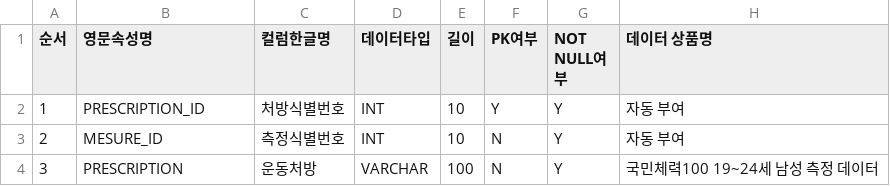
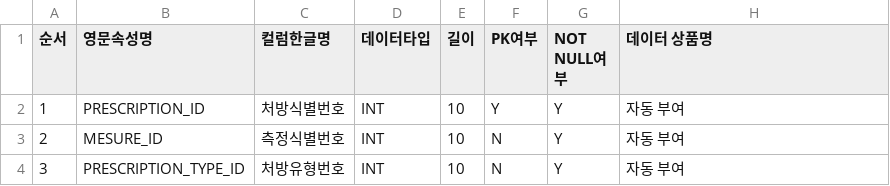
Before and after one commit to glacya/defense-dashboard, a CSV file: data/definitions/KS_NFA_PRESCRIPTION_DEFINITION.csv, drawn as a sheet.

Commit message:
운동처방 데이터 최적화, 로컬 작업용 PS 스크립트 업데이트
기존 운동처방 데이터는 운동처방 문자열을 반복 저장하고 있었습니다. 이를 별도의 테이블로 분리하여 기존 테이블의 용량을 1.86MB에서 0.80MB로 줄였습니다. 관련 파일과 컬럼정의서도 이에 맞게 수정되었습니다.

또한 로컬 작업용 PS 스크립트들을 추가했습니다. conda activate를 할 것을 전제로 작성되었던 파일이었지만, 이제는 자동으로 환경 설치 및 활성화를 도와주도록 변경했습니다.

```diff
--- a/data/definitions/KS_NFA_PRESCRIPTION_DEFINITION.csv
+++ b/data/definitions/KS_NFA_PRESCRIPTION_DEFINITION.csv
@@ -3,2 +3,2 @@
 2,MESURE_ID,측정식별번호,INT,10,N,Y,자동 부여
-3,PRESCRIPTION,운동처방,VARCHAR,100,N,Y,국민체력100 19~24세 남성 측정 데이터
+3,PRESCRIPTION_TYPE_ID,처방유형번호,INT,10,N,Y,자동 부여
```
Also changed, not shown: 14 other files.
